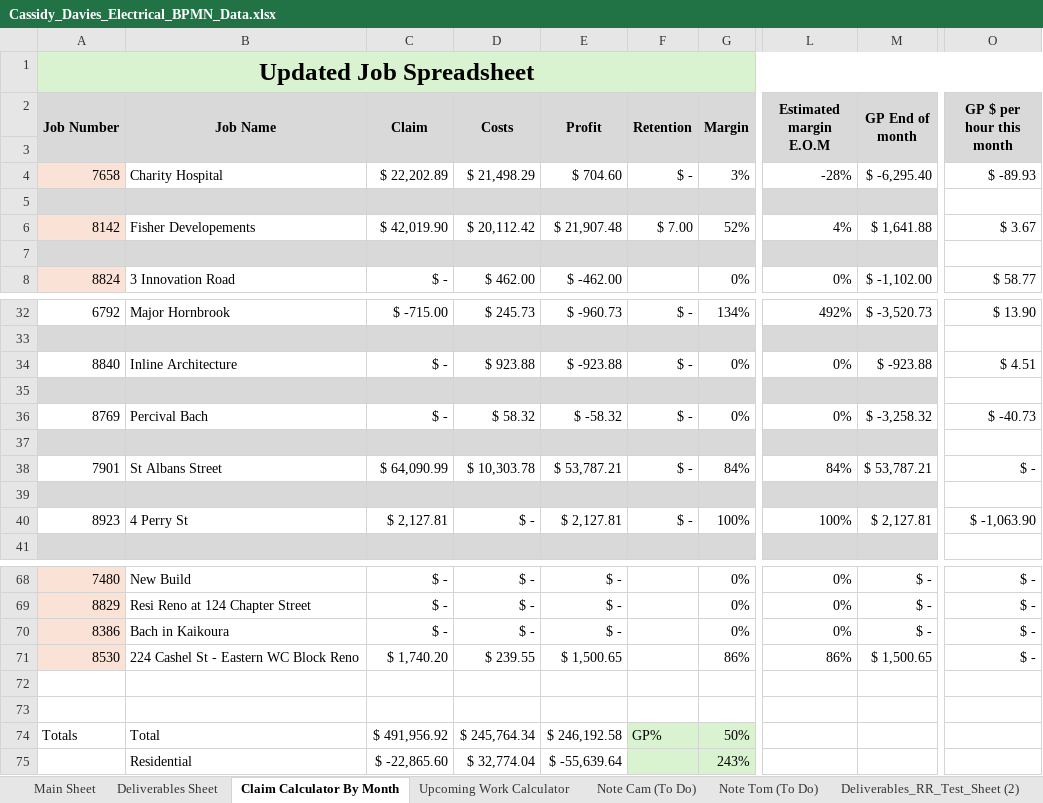
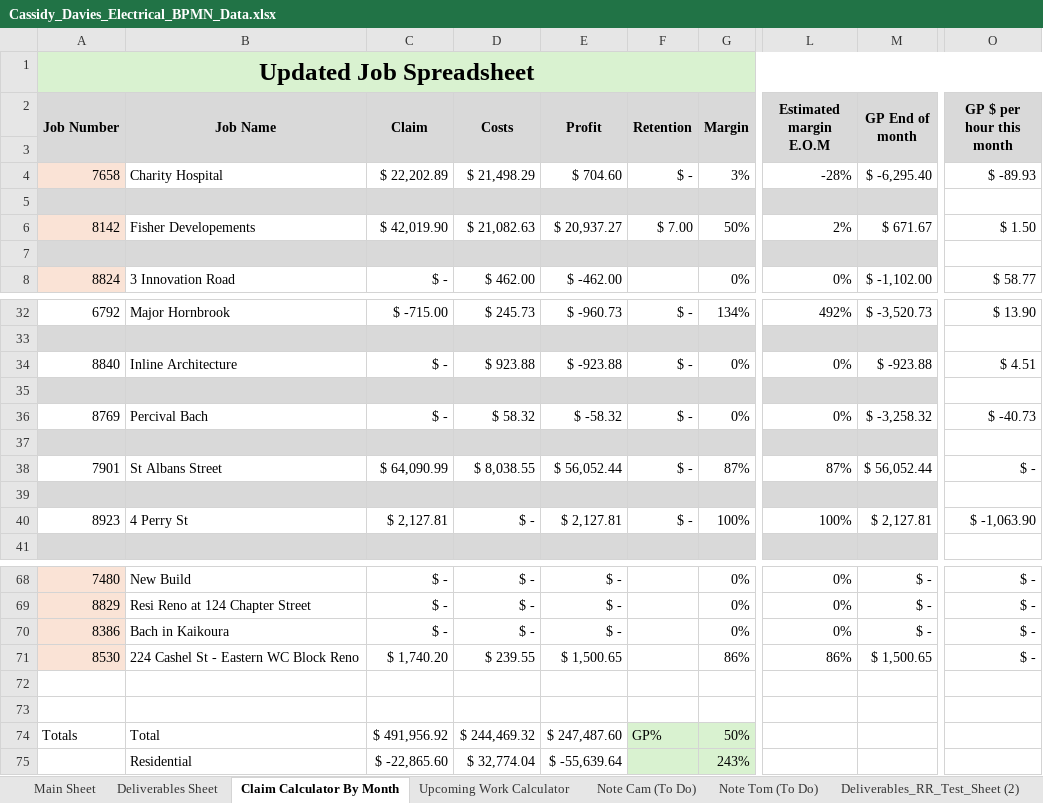
Before and after one commit to felixkwan2901/excel-dashboard, an Excel workbook: public/Cassidy_Davies_Electrical_BPMN_Data.xlsx, sheet Claim Calculator By Month, drawn as a sheet; only a part is shown, gaps mark what is left out; values as stored, in another font and other column widths than the file's, no borders; conditional formats not drawn; the diff names each change by its address in the sheet, - before the commit and + after, or states it on an @@ line.

```diff
--- a/public/Cassidy_Davies_Electrical_BPMN_Data.xlsx (sheet Claim Calculator By Month)
+++ b/public/Cassidy_Davies_Electrical_BPMN_Data.xlsx (sheet Claim Calculator By Month)
-D6 (Costs): $ 20,112.42
+D6 (Costs): $ 21,082.63
-E6 (Profit): $ 21,907.48
+E6 (Profit): $ 20,937.27
-G6 (Margin): 52%
+G6 (Margin): 50%
-L6 (Estimated margin E.O.M): 4%
+L6 (Estimated margin E.O.M): 2%
-M6 (GP End of month): $ 1,641.88
+M6 (GP End of month): $ 671.67
-O6 (GP $ per hour this month): $ 3.67
+O6 (GP $ per hour this month): $ 1.50
-D38 (Costs): $ 10,303.78
+D38 (Costs): $ 8,038.55
-E38 (Profit): $ 53,787.21
+E38 (Profit): $ 56,052.44
-G38 (Margin): 84%
+G38 (Margin): 87%
-L38 (Estimated margin E.O.M): 84%
+L38 (Estimated margin E.O.M): 87%
-M38 (GP End of month): $ 53,787.21
+M38 (GP End of month): $ 56,052.44
-D74 (Costs): $ 245,764.34
+D74 (Costs): $ 244,469.32
-E74 (Profit): $ 246,192.58
+E74 (Profit): $ 247,487.60
```
Also changed, not shown: sheet Deliverables Sheet, sheet Upcoming Work Calculator, 5 other files.
